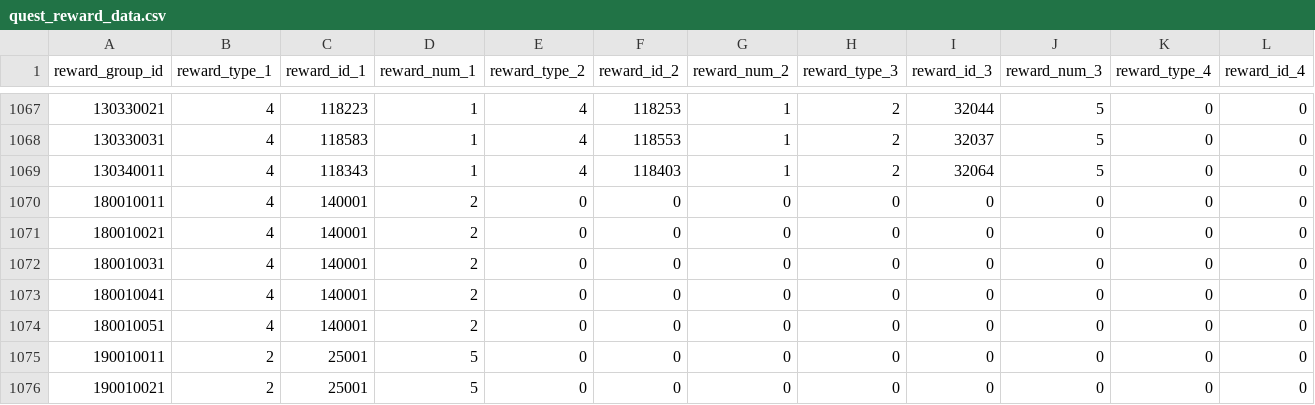
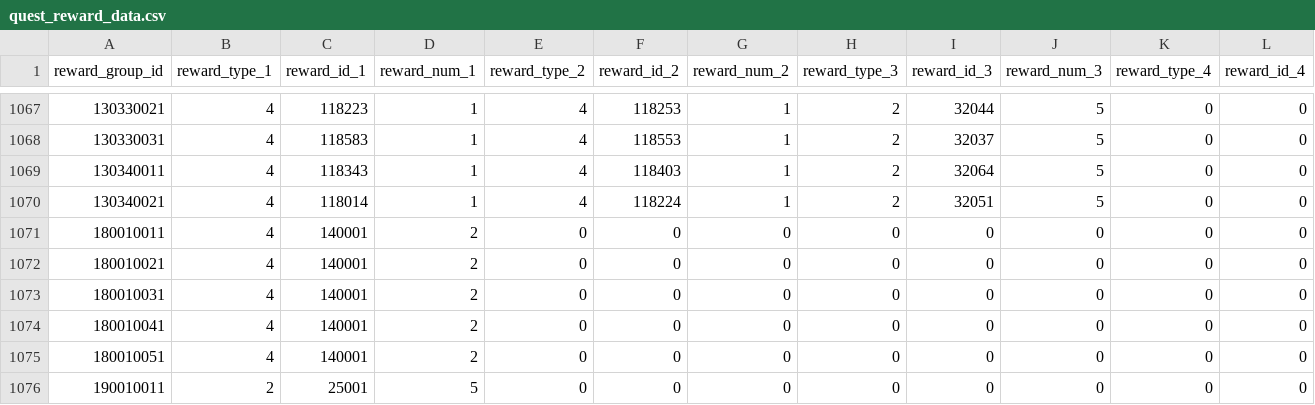
Before and after one commit to KiruyaMomochi/RediveData, a CSV file: db/csv/quest_reward_data.csv, drawn as a sheet; only a part is shown, gaps mark what is left out; the shorter side is filled out with more unchanged rows; rows hold the shown columns only; the diff names each change by its address in the sheet, - before the commit and + after, or states it on an @@ line.

```diff
--- a/db/csv/quest_reward_data.csv
+++ b/db/csv/quest_reward_data.csv
+row 1070: 130340021 | 4 | 118014 | 1 | 4 | 118224 | 1 | 2 | 32051 | 5 | 0 | 0
```
Also changed, not shown: 1 other file.
